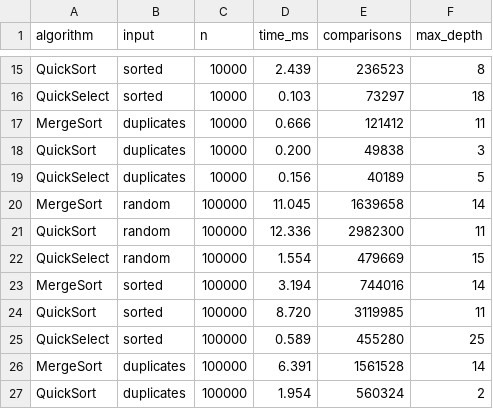
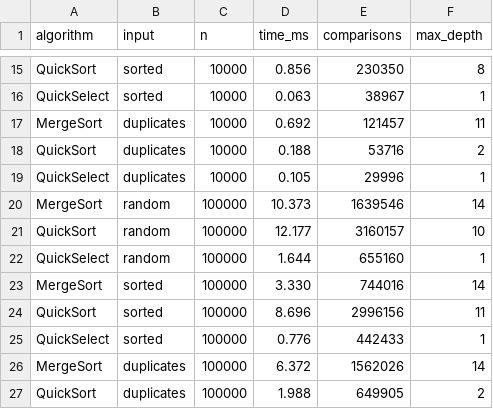
Before and after one commit to adilzhandev/assignment1-DAA, a CSV file: results.csv, drawn as a sheet; only a part is shown, gaps mark what is left out; the diff covers the shown part only; the diff names each change by its address in the sheet, - before the commit and + after, or states it on an @@ line.

Commit message:
fix: report real stack depth for quickselect and time the mergesort buffer

```diff
--- a/results.csv
+++ b/results.csv
-D15 (time_ms): 2.439
+D15 (time_ms): 0.856
-E15 (comparisons): 236523
+E15 (comparisons): 230350
-D16 (time_ms): 0.103
+D16 (time_ms): 0.063
-E16 (comparisons): 73297
+E16 (comparisons): 38967
-F16 (max_depth): 18
+F16 (max_depth): 1
-D17 (time_ms): 0.666
+D17 (time_ms): 0.692
-E17 (comparisons): 121412
+E17 (comparisons): 121457
-D18 (time_ms): 0.200
+D18 (time_ms): 0.188
-E18 (comparisons): 49838
+E18 (comparisons): 53716
-F18 (max_depth): 3
+F18 (max_depth): 2
-D19 (time_ms): 0.156
+D19 (time_ms): 0.105
-E19 (comparisons): 40189
+E19 (comparisons): 29996
-F19 (max_depth): 5
+F19 (max_depth): 1
-D20 (time_ms): 11.045
+D20 (time_ms): 10.373
-E20 (comparisons): 1639658
+E20 (comparisons): 1639546
-D21 (time_ms): 12.336
+D21 (time_ms): 12.177
-E21 (comparisons): 2982300
+E21 (comparisons): 3160157
-F21 (max_depth): 11
+F21 (max_depth): 10
-D22 (time_ms): 1.554
+D22 (time_ms): 1.644
-E22 (comparisons): 479669
+E22 (comparisons): 655160
-F22 (max_depth): 15
+F22 (max_depth): 1
-D23 (time_ms): 3.194
+D23 (time_ms): 3.330
-D24 (time_ms): 8.720
+D24 (time_ms): 8.696
-E24 (comparisons): 3119985
+E24 (comparisons): 2996156
-D25 (time_ms): 0.589
+D25 (time_ms): 0.776
-E25 (comparisons): 455280
+E25 (comparisons): 442433
-F25 (max_depth): 25
+F25 (max_depth): 1
-D26 (time_ms): 6.391
+D26 (time_ms): 6.372
-E26 (comparisons): 1561528
+E26 (comparisons): 1562026
-D27 (time_ms): 1.954
+D27 (time_ms): 1.988
-E27 (comparisons): 560324
+E27 (comparisons): 649905
```
Also changed, not shown: 54 edited cells elsewhere in this file, 7 other files.
